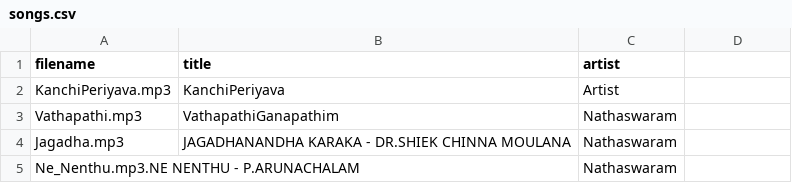
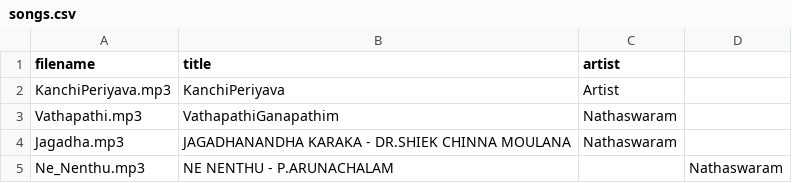
Before and after one commit to gmsvijay/CiniSongs, a CSV file: songs.csv, drawn as a sheet; removed rows and columns are numbered as before the commit, all else as after; the diff names each change by its address in the sheet, - before the commit and + after, or states it on an @@ line.

Commit message:
Update songs.csv

```diff
--- a/songs.csv
+++ b/songs.csv
-row 5: Ne_Nenthu.mp3.NE NENTHU - P.ARUNACHALAM |  | Nathaswaram
+row 5: Ne_Nenthu.mp3 | NE NENTHU - P.ARUNACHALAM |  | Nathaswaram
```
